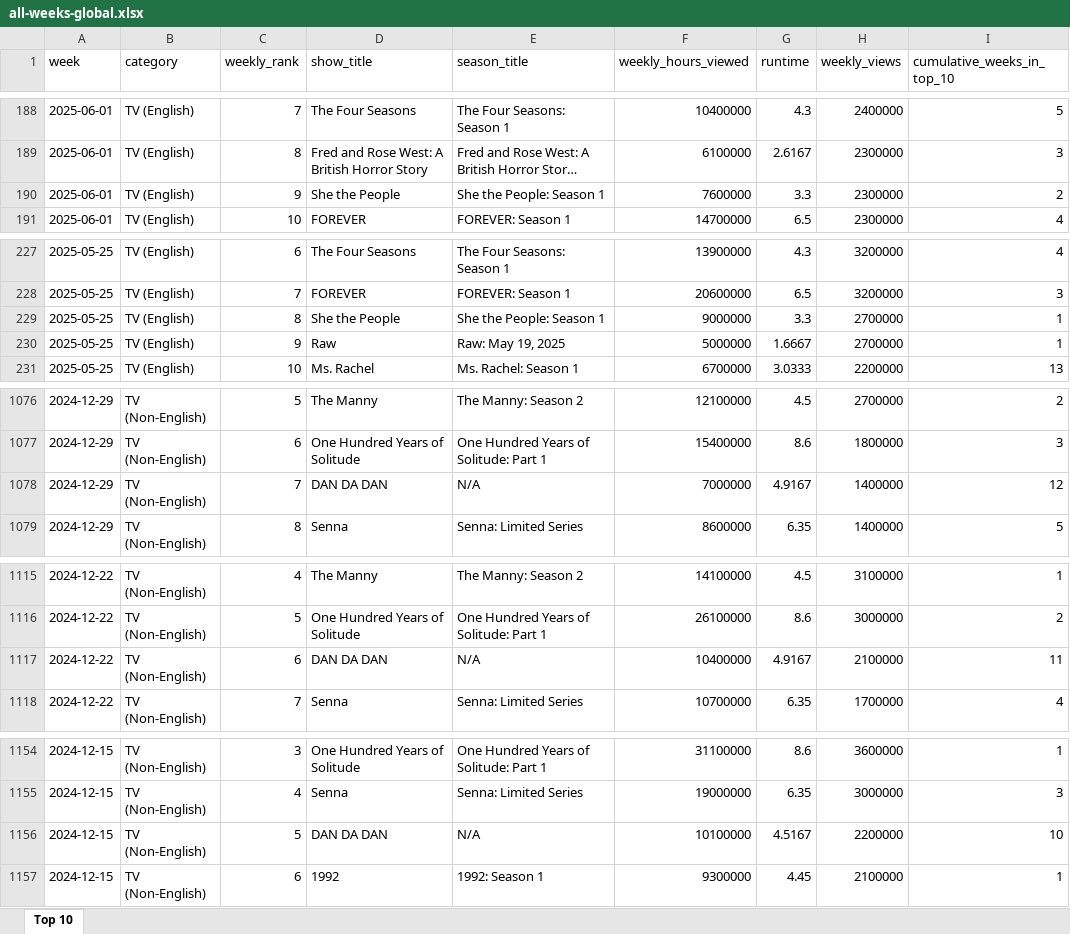
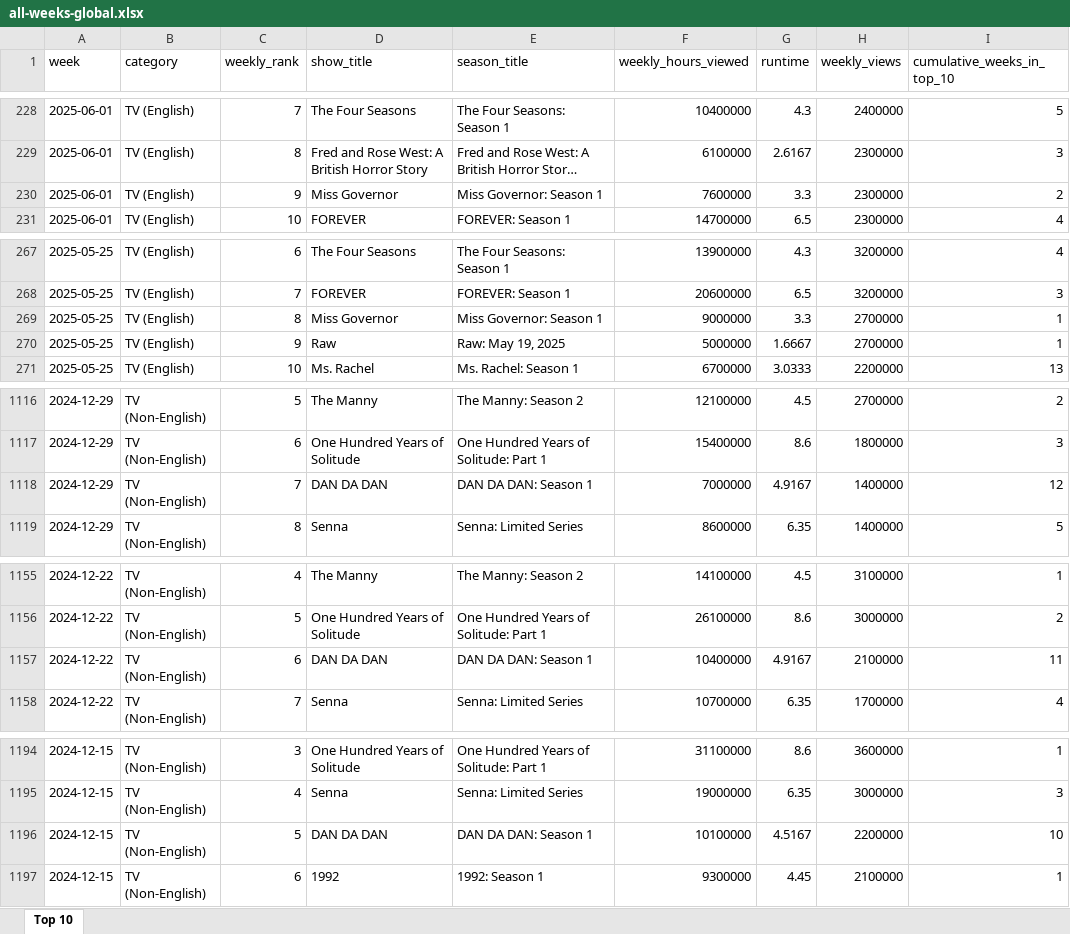
Before and after one commit to lerocha/netflixdb, an Excel workbook: src/main/resources/reports/all-weeks-global.xlsx, sheet Top 10, drawn as a sheet; only a part is shown, gaps mark what is left out; long unchanged cells end in …; values as stored, in another font and other column widths than the file's, no borders; addresses are those after the commit; the diff covers the shown part only; the diff names each change by its address in the sheet, - before the commit and + after, or states it on an @@ line.

```diff
--- a/src/main/resources/reports/all-weeks-global.xlsx (sheet Top 10)
+++ b/src/main/resources/reports/all-weeks-global.xlsx (sheet Top 10)
-D230 (show_title): She the People
+D230 (show_title): Miss Governor
-E230 (season_title): She the People: Season 1
+E230 (season_title): Miss Governor: Season 1
-D269 (show_title): She the People
+D269 (show_title): Miss Governor
-E269 (season_title): She the People: Season 1
+E269 (season_title): Miss Governor: Season 1
-E1118 (season_title): N/A
+E1118 (season_title): DAN DA DAN: Season 1
-E1157 (season_title): N/A
+E1157 (season_title): DAN DA DAN: Season 1
-E1196 (season_title): N/A
+E1196 (season_title): DAN DA DAN: Season 1
```
Also changed, not shown: 40 added rows and 9 edited cells elsewhere in this sheet.
